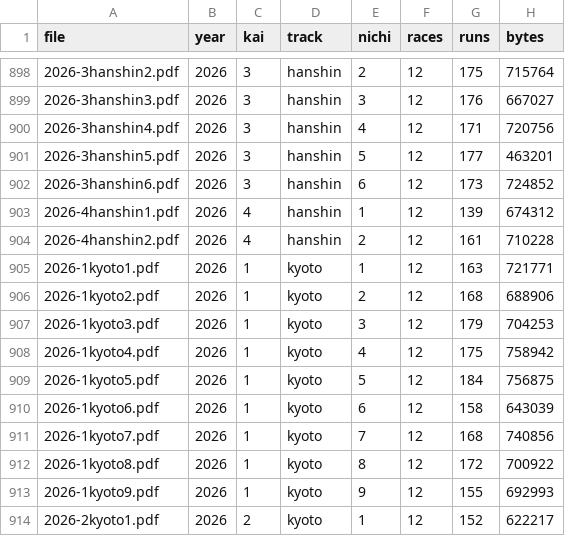
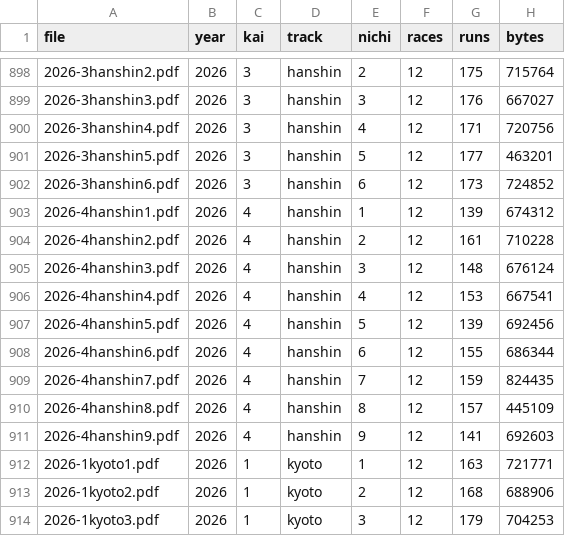
Before and after one commit to otakuan-pixel/jra2, a CSV file: data/results/index.csv, drawn as a sheet; only a part is shown, gaps mark what is left out; the shorter side is filled out with more unchanged rows.

```diff
--- a/data/results/index.csv
+++ b/data/results/index.csv
@@ -904,2 +904,9 @@ file,year,kai,track,nichi,races,runs,bytes
 2026-4hanshin2.pdf,2026,4,hanshin,2,12,161,710228
+2026-4hanshin3.pdf,2026,4,hanshin,3,12,148,676124
+2026-4hanshin4.pdf,2026,4,hanshin,4,12,153,667541
+2026-4hanshin5.pdf,2026,4,hanshin,5,12,139,692456
+2026-4hanshin6.pdf,2026,4,hanshin,6,12,155,686344
+2026-4hanshin7.pdf,2026,4,hanshin,7,12,159,824435
+2026-4hanshin8.pdf,2026,4,hanshin,8,12,157,445109
+2026-4hanshin9.pdf,2026,4,hanshin,9,12,141,692603
 2026-1kyoto1.pdf,2026,1,kyoto,1,12,163,721771
```
Also changed, not shown: 2 other files.
